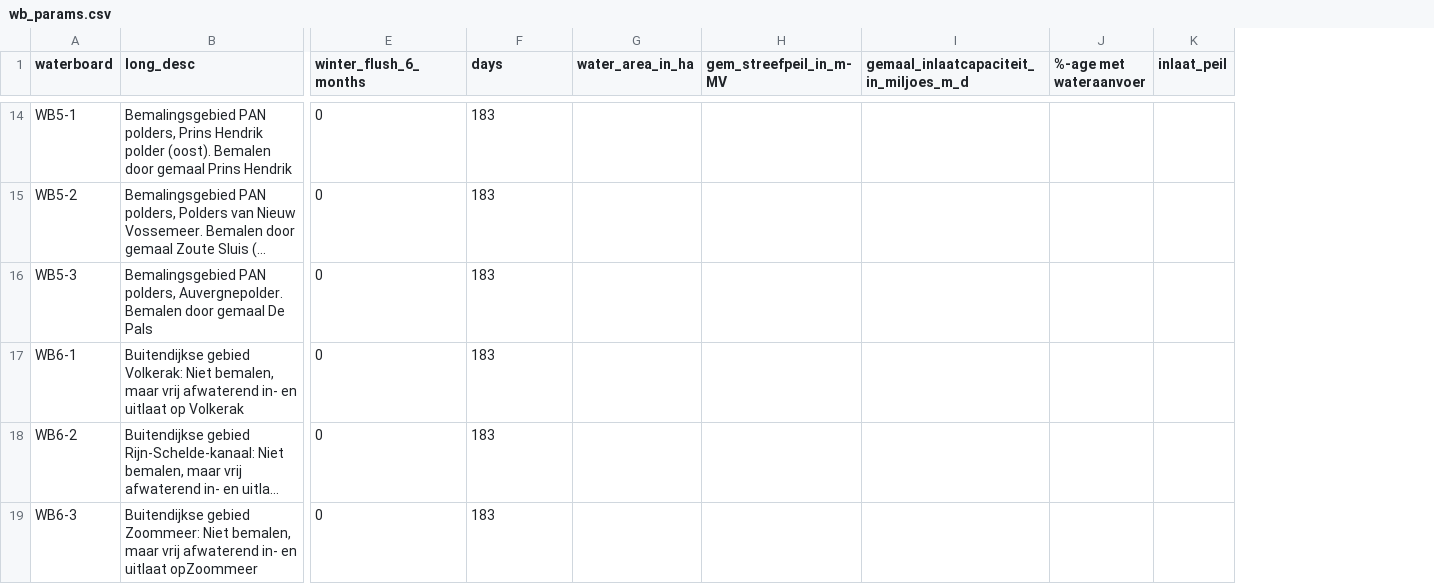
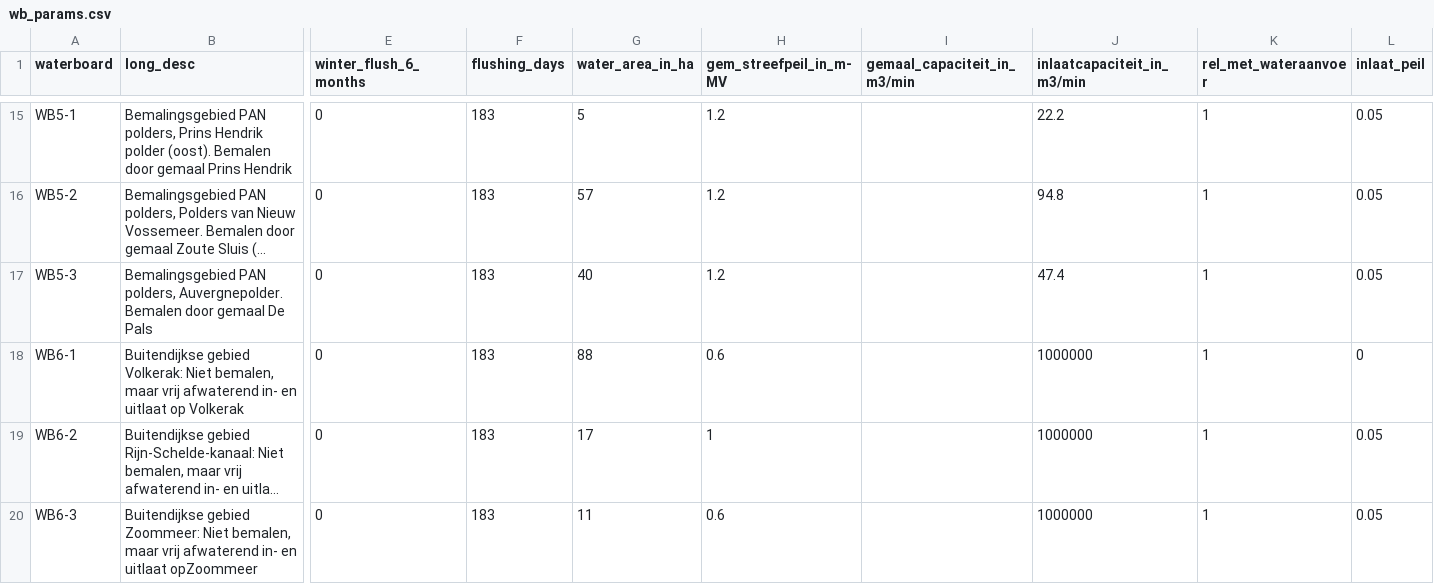
Before and after one commit to Santonia27/rgwm-prep, a CSV file: examples/reproduction_volkerak_2018/input/params/wb_params.csv, drawn as a sheet; only a part is shown, gaps mark what is left out; long unchanged cells end in …; removed rows and columns are numbered as before the commit, all else as after; the diff covers the shown part only; the diff names each change by its address in the sheet, - before the commit and + after, or states it on an @@ line.

```diff
--- a/examples/reproduction_volkerak_2018/input/params/wb_params.csv
+++ b/examples/reproduction_volkerak_2018/input/params/wb_params.csv
-column I, row 1: gemaal_inlaatcapaciteit_in_miljoes_m_d
-column J (%-age met wateraanvoer), empty
+column I (gemaal_capaciteit_in_m3/min), empty
+column J (inlaatcapaciteit_in_m3/min), rows 15-20: 22.2 | 94.8 | 47.4 | 1000000 | 1000000 | 1000000
+column K (rel_met_wateraanvoer), rows 15-20: all 1
-F1: days
+F1: flushing_days
-G15 (water_area_in_ha): (empty)
+G15 (water_area_in_ha): 5
-H15:H17 (gem_streefpeil_in_m-MV): (empty)
+H15:H17 (gem_streefpeil_in_m-MV): 1.2
-L15:L17 (inlaat_peil): (empty)
+L15:L17 (inlaat_peil): 0.05
-G16 (water_area_in_ha): (empty)
+G16 (water_area_in_ha): 57
-G17 (water_area_in_ha): (empty)
+G17 (water_area_in_ha): 40
-G18 (water_area_in_ha): (empty)
+G18 (water_area_in_ha): 88
-H18 (gem_streefpeil_in_m-MV): (empty)
+H18 (gem_streefpeil_in_m-MV): 0.6
-L18 (inlaat_peil): (empty)
+L18 (inlaat_peil): 0
-G19 (water_area_in_ha): (empty)
+G19 (water_area_in_ha): 17
-H19 (gem_streefpeil_in_m-MV): (empty)
+H19 (gem_streefpeil_in_m-MV): 1
-L19:L20 (inlaat_peil): (empty)
+L19:L20 (inlaat_peil): 0.05
-G20 (water_area_in_ha): (empty)
+G20 (water_area_in_ha): 11
-H20 (gem_streefpeil_in_m-MV): (empty)
+H20 (gem_streefpeil_in_m-MV): 0.6
```
Also changed, not shown: 1 added row and 37 edited cells elsewhere in this file, 1 other file.
